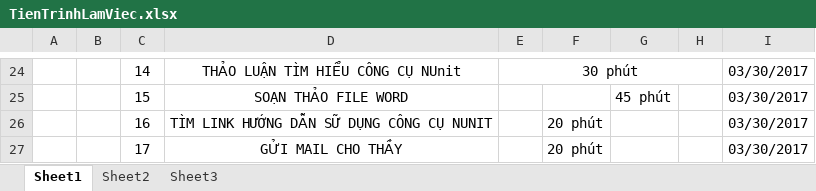
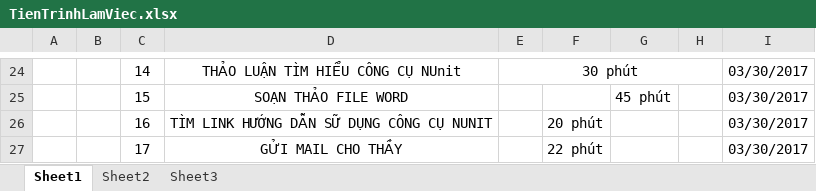
Before and after one commit to phanvancong1996/phanmem, an Excel workbook: TienTrinhLamViec.xlsx, sheet Sheet1, drawn as a sheet; only a part is shown, gaps mark what is left out; values as stored, in another font and other column widths than the file's, no borders; the diff names each change by its address in the sheet, - before the commit and + after, or states it on an @@ line.

Commit message:
update tientrinhlamviec

```diff
--- a/TienTrinhLamViec.xlsx (sheet Sheet1)
+++ b/TienTrinhLamViec.xlsx (sheet Sheet1)
-F27: 20 phút
+F27: 22 phút
```
